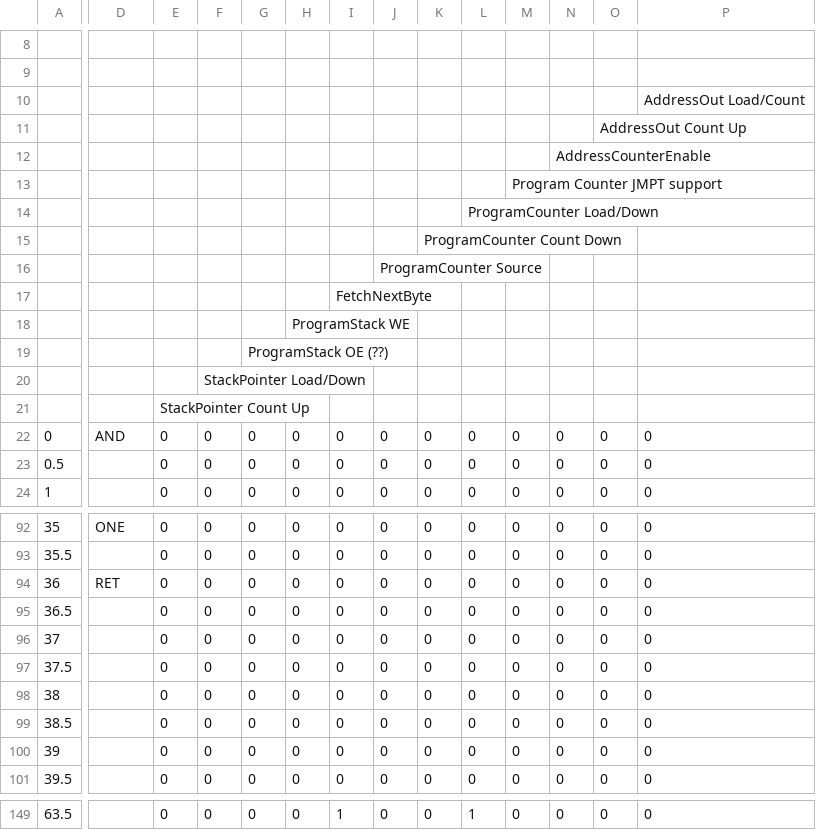
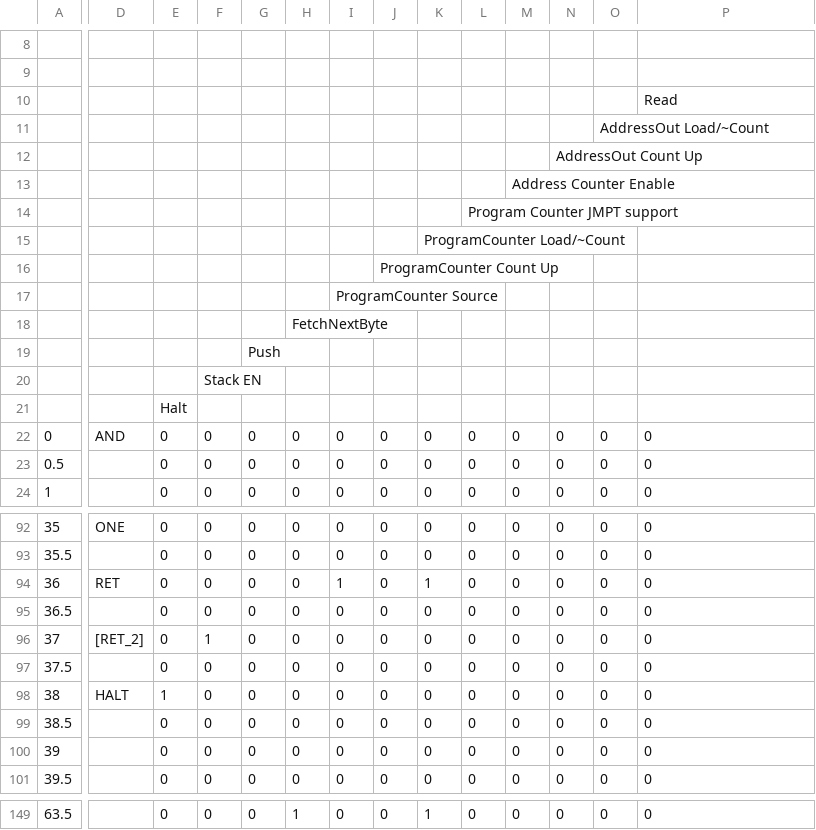
Before and after one commit to Satyam/one-bit-cpu, a CSV file: opcodes.csv, drawn as a sheet; only a part is shown, gaps mark what is left out; the diff covers the shown part only; the diff names each change by its address in the sheet, - before the commit and + after, or states it on an @@ line.

Commit message:
Updated the `OpCodes` files: *  Added `HALT` instruction. * Added a column to operate the `Read` pin. * Added `CALL` and `RET` instructions. * Added a `[RET2]` to support the second byte of the `RET` * changed the suffixes of the `IN` and `OUT` instructions from `inc`, `dec` to `next`, `prev`-

```diff
--- a/opcodes.csv
+++ b/opcodes.csv
-P10: AddressOut Load/Count
+P10: Read
-O11: AddressOut Count Up
+O11: AddressOut Load/~Count
-N12: AddressCounterEnable
+N12: AddressOut Count Up
-M13: Program Counter JMPT support
+M13: Address Counter Enable
-L14: ProgramCounter Load/Down
+L14: Program Counter JMPT support
-K15: ProgramCounter Count Down
+K15: ProgramCounter Load/~Count
-J16: ProgramCounter Source
+J16: ProgramCounter Count Up
-I17: FetchNextByte
+I17: ProgramCounter Source
-H18: ProgramStack WE
+H18: FetchNextByte
-G19: ProgramStack OE (??)
+G19: Push
-F20: StackPointer Load/Down
+F20: Stack EN
-E21: StackPointer Count Up
+E21: Halt
-I94: 0
+I94: 1
-K94: 0
+K94: 1
-D96: (empty)
+D96: [RET_2]
-F96: 0
+F96: 1
-D98: (empty)
+D98: HALT
-E98: 0
+E98: 1
-H149: 0
+H149: 1
-I149: 1
+I149: 0
-K149: 0
+K149: 1
-L149: 1
+L149: 0
```
Also changed, not shown: 113 edited cells elsewhere in this file, 2 other files.
